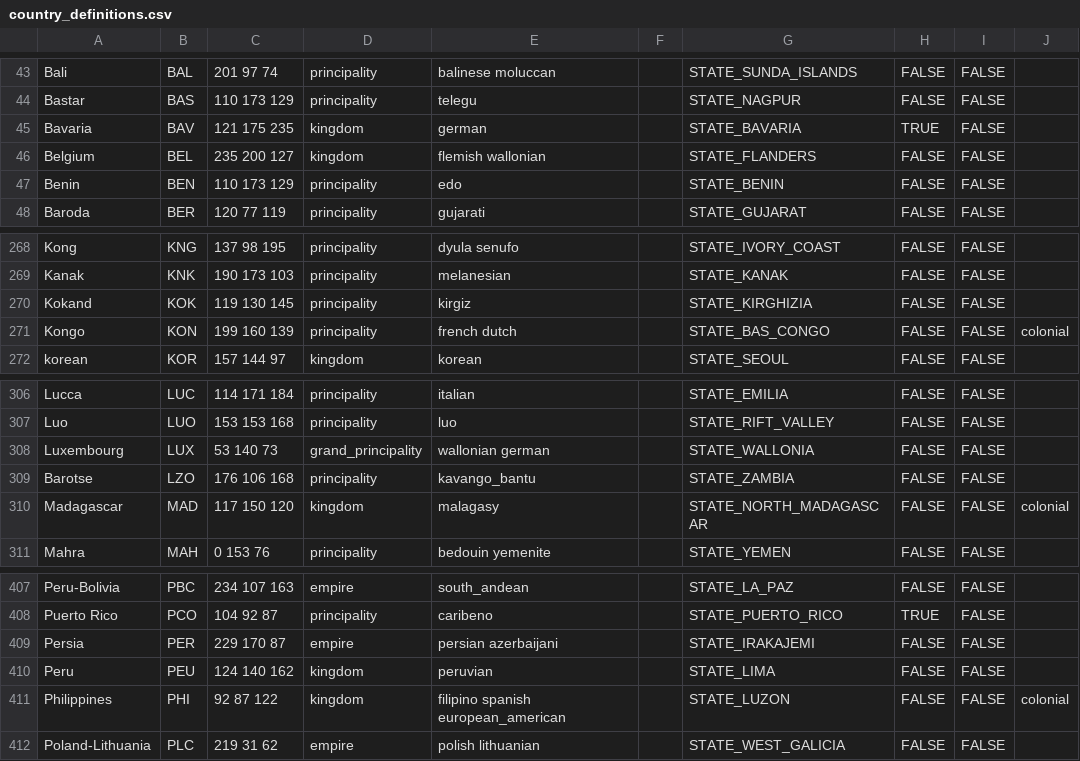
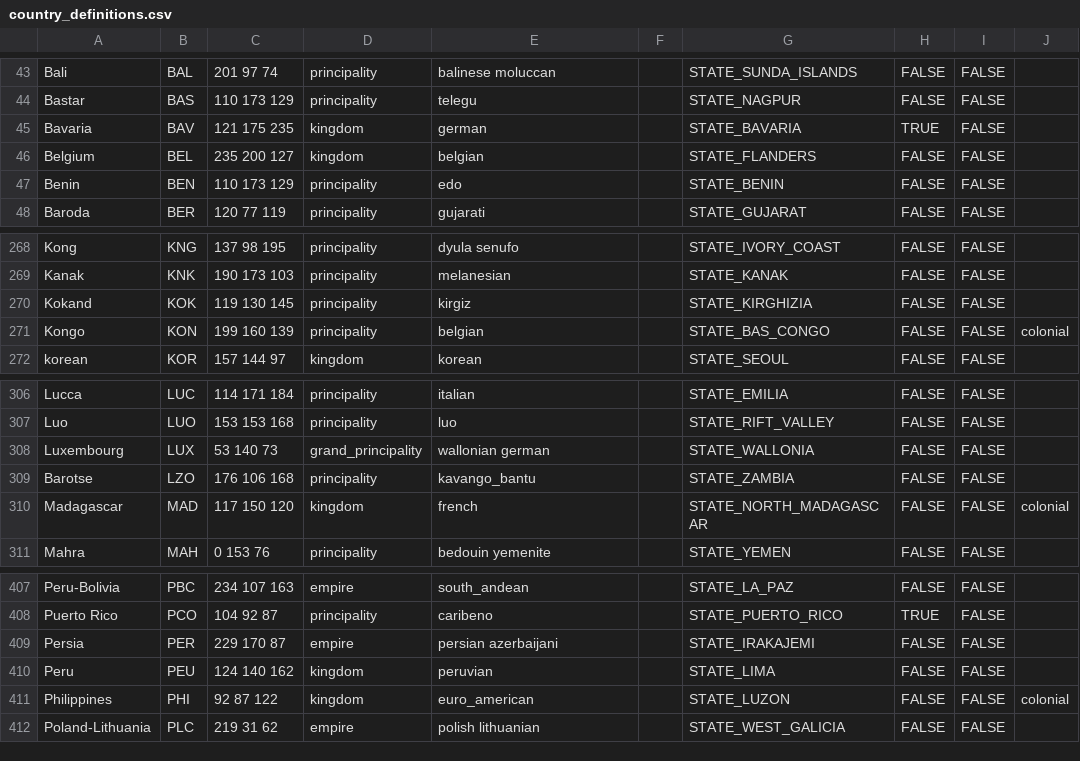
Before and after one commit to AlexJFDev/Vic3-World-War-One-Mod, a CSV file: scripts/mod/data/country_definitions.csv, drawn as a sheet; only a part is shown, gaps mark what is left out.

```diff
--- a/scripts/mod/data/country_definitions.csv
+++ b/scripts/mod/data/country_definitions.csv
@@ -45,3 +45,3 @@ Bastar,BAS,110 173 129,principality,telegu,,STATE_NAGPUR,FALSE,FALSE,
 Bavaria,BAV,121 175 235,kingdom,german,,STATE_BAVARIA,TRUE,FALSE,
-Belgium,BEL,235 200 127,kingdom,flemish wallonian,,STATE_FLANDERS,FALSE,FALSE,
+Belgium,BEL,235 200 127,kingdom,belgian,,STATE_FLANDERS,FALSE,FALSE,
 Benin,BEN,110 173 129,principality,edo,,STATE_BENIN,FALSE,FALSE,
@@ -270,3 +270,3 @@ Kanak,KNK,190 173 103,principality,melanesian,,STATE_KANAK,FALSE,FALSE,
 Kokand,KOK,119 130 145,principality,kirgiz,,STATE_KIRGHIZIA,FALSE,FALSE,
-Kongo,KON,199 160 139,principality,french dutch,,STATE_BAS_CONGO,FALSE,FALSE,colonial
+Kongo,KON,199 160 139,principality,belgian,,STATE_BAS_CONGO,FALSE,FALSE,colonial
 korean,KOR,157 144 97,kingdom,korean,,STATE_SEOUL,FALSE,FALSE,
@@ -309,3 +309,3 @@ Luxembourg,LUX,53 140 73,grand_principality,wallonian german,,STATE_WALLONIA,FAL
 Barotse,LZO,176 106 168,principality,kavango_bantu,,STATE_ZAMBIA,FALSE,FALSE,
-Madagascar,MAD,117 150 120,kingdom,malagasy,,STATE_NORTH_MADAGASCAR,FALSE,FALSE,colonial
+Madagascar,MAD,117 150 120,kingdom,french,,STATE_NORTH_MADAGASCAR,FALSE,FALSE,colonial
 Mahra,MAH,0 153 76,principality,bedouin yemenite,,STATE_YEMEN,FALSE,FALSE,
@@ -410,3 +410,3 @@ Persia,PER,229 170 87,empire,persian azerbaijani,,STATE_IRAKAJEMI,FALSE,FALSE,
 Peru,PEU,124 140 162,kingdom,peruvian,,STATE_LIMA,FALSE,FALSE,
-Philippines,PHI,92 87 122,kingdom,filipino spanish european_american,,STATE_LUZON,FALSE,FALSE,colonial
+Philippines,PHI,92 87 122,kingdom,euro_american,,STATE_LUZON,FALSE,FALSE,colonial
 Poland-Lithuania,PLC,219 31 62,empire,polish lithuanian,,STATE_WEST_GALICIA,FALSE,FALSE,
```
Also changed, not shown: scripts/mod/data/character_definitions.csv, scripts/mod/data/country_laws.csv, 11 other files.
